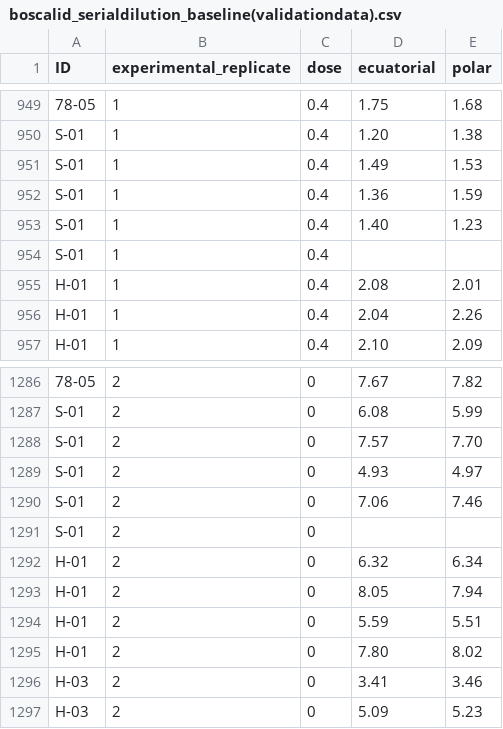
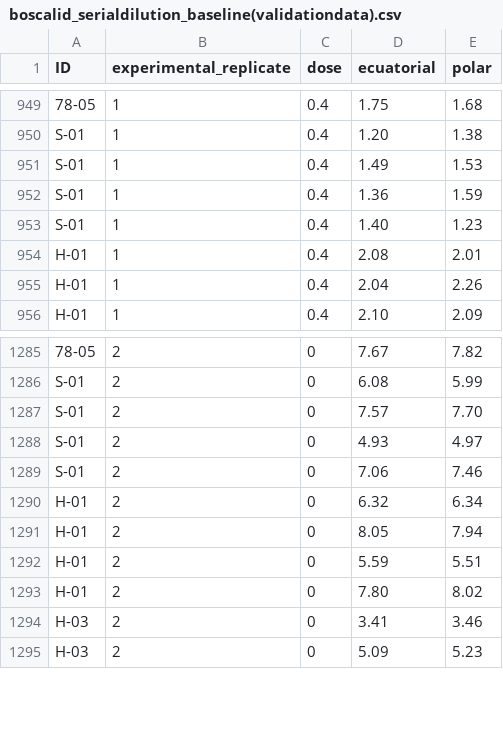
Before and after one commit to everhartlab/WMNCSRP_fungicide_sensitivity_invitro, a CSV file: data/boscalid_serialdilution_baseline(validationdata).csv, drawn as a sheet; only a part is shown, gaps mark what is left out.

Commit message:
Update boscalid data

```diff
--- a/data/boscalid_serialdilution_baseline(validationdata).csv
+++ b/data/boscalid_serialdilution_baseline(validationdata).csv
@@ -953,3 +953,2 @@ S-01,1,0.4,1.36,1.59,
 S-01,1,0.4,1.40,1.23,
-S-01,1,0.4,,,
 H-01,1,0.4,2.08,2.01,
@@ -1290,3 +1289,2 @@ S-01,2,0,4.93,4.97,
 S-01,2,0,7.06,7.46,
-S-01,2,0,,,
 H-01,2,0,6.32,6.34,
```
